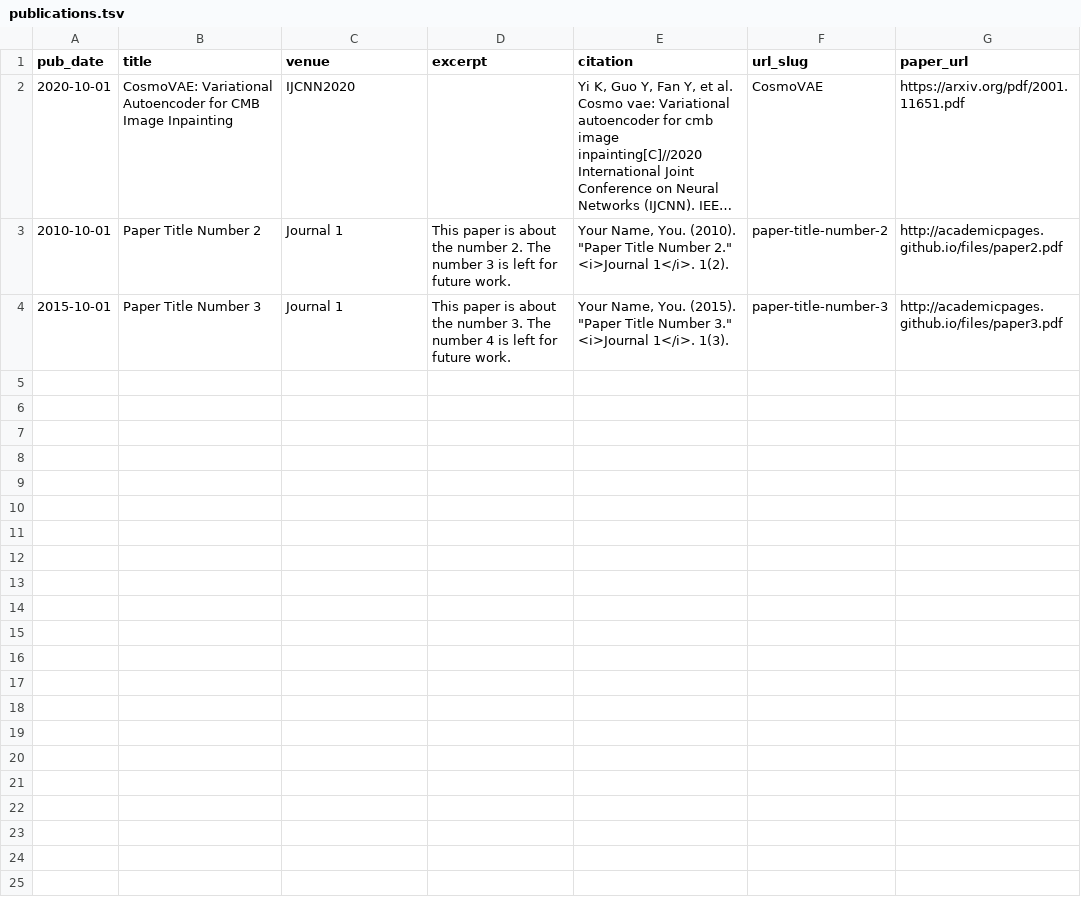
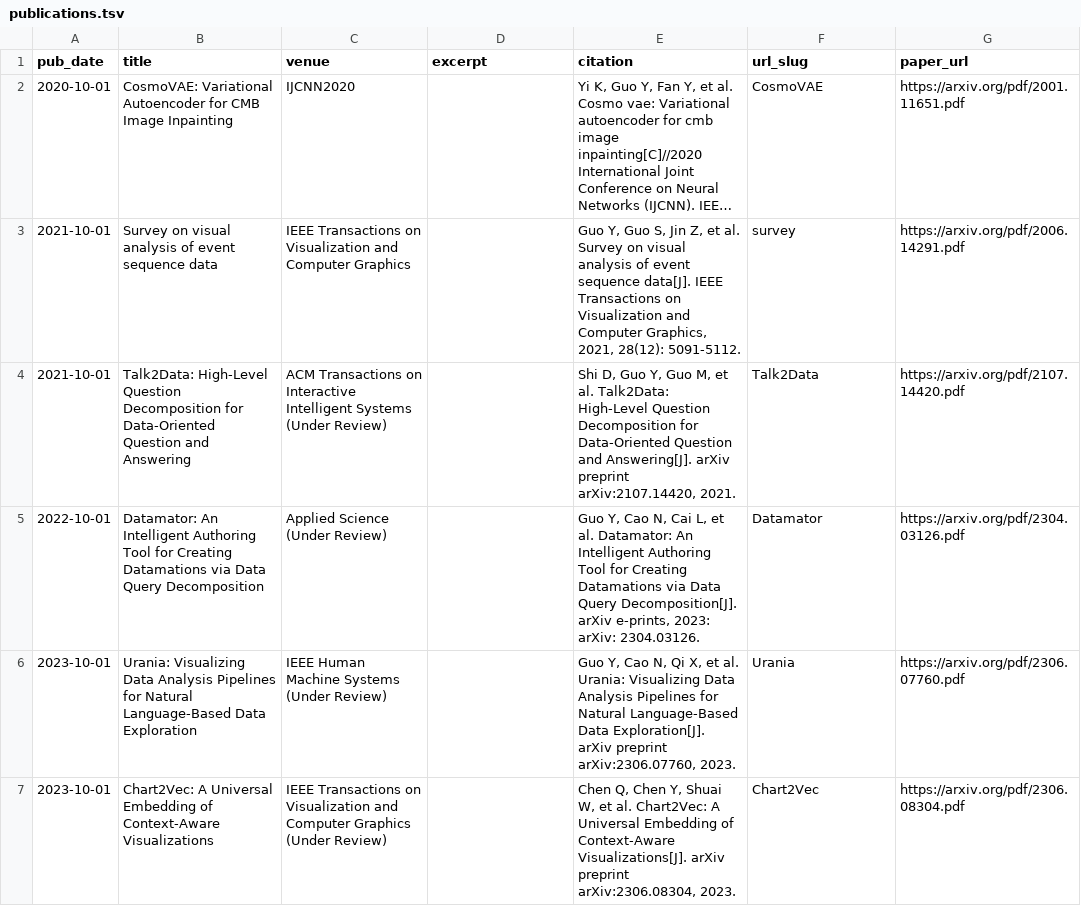
Before and after one commit to guoyi118/guoyi118.github.io, a TSV file: markdown_generator/publications.tsv, drawn as a sheet; long unchanged cells end in …; removed rows and columns are numbered as before the commit, all else as after; the diff names each change by its address in the sheet, - before the commit and + after, or states it on an @@ line.

Commit message:
update

```diff
--- a/markdown_generator/publications.tsv
+++ b/markdown_generator/publications.tsv
-row 3: 2010-10-01 | Paper Title Number 2 | Journal 1 | This paper is about the number 2. The number 3 is left for future work. | Your Name, You. (2010). "Paper Title Number 2." <i>Journal 1</i>. 1(2). | paper-title-number-2 | http://academicpages.github.io/files/paper2.pdf
-row 4: 2015-10-01 | Paper Title Number 3 | Journal 1 | This paper is about the number 3. The number 4 is left for future work. | Your Name, You. (2015). "Paper Title Number 3." <i>Journal 1</i>. 1(3). | paper-title-number-3 | http://academicpages.github.io/files/paper3.pdf
+row 3: 2021-10-01 | Survey on visual analysis of event sequence data | IEEE Transactions on Visualization and Computer Graphics |  | Guo Y, Guo S, Jin Z, et al. Survey on visual analysis of event sequence data[J]. IEEE Transactions on Visualization and Computer Graphics, 2021, 28(12): 5091-5112. | survey | https://arxiv.org/pdf/2006.14291.pdf
+row 4: 2021-10-01 | Talk2Data: High-Level Question Decomposition for Data-Oriented Question and Answering | ACM Transactions on Interactive Intelligent Systems (Under Review) |  | Shi D, Guo Y, Guo M, et al. Talk2Data: High-Level Question Decomposition for Data-Oriented Question and Answering[J]. arXiv preprint arXiv:2107.14420, 2021. | Talk2Data | https://arxiv.org/pdf/2107.14420.pdf
+row 5: 2022-10-01 | Datamator: An Intelligent Authoring Tool for Creating Datamations via Data Query Decomposition | Applied Science (Under Review) |  | Guo Y, Cao N, Cai L, et al. Datamator: An Intelligent Authoring Tool for Creating Datamations via Data Query Decomposition[J]. arXiv e-prints, 2023: arXiv: 2304.03126. | Datamator | https://arxiv.org/pdf/2304.03126.pdf
+row 6: 2023-10-01 | Urania: Visualizing Data Analysis Pipelines for Natural Language-Based Data Exploration | IEEE Human Machine Systems (Under Review) |  | Guo Y, Cao N, Qi X, et al. Urania: Visualizing Data Analysis Pipelines for Natural Language-Based Data Exploration[J]. arXiv preprint arXiv:2306.07760, 2023. | Urania | https://arxiv.org/pdf/2306.07760.pdf
+row 7: 2023-10-01 | Chart2Vec: A Universal Embedding of Context-Aware Visualizations | IEEE Transactions on Visualization and Computer Graphics (Under Review) |  | Chen Q, Chen Y, Shuai W, et al. Chart2Vec: A Universal Embedding of Context-Aware Visualizations[J]. arXiv preprint arXiv:2306.08304, 2023. | Chart2Vec | https://arxiv.org/pdf/2306.08304.pdf
```
